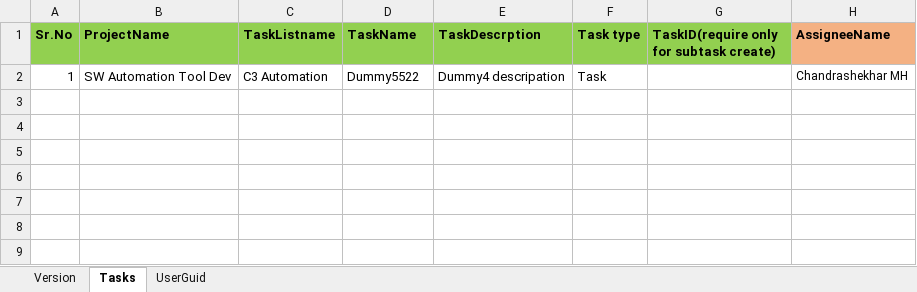
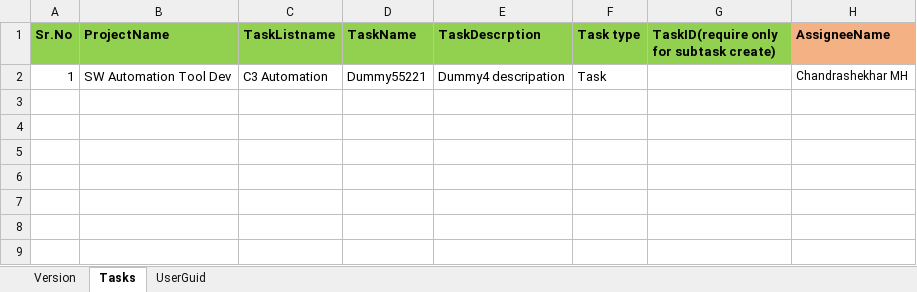
Before and after one commit to chandrashekhar54/ZohoTaskTemplates, an Excel workbook: Chandrashekhar/Chandrashekhar.xlsx, sheet Tasks, drawn as a sheet; only a part is shown; values as stored, in another font and other column widths than the file's, no borders; the diff names each change by its address in the sheet, - before the commit and + after, or states it on an @@ line.

Commit message:
updated

```diff
--- a/Chandrashekhar/Chandrashekhar.xlsx (sheet Tasks)
+++ b/Chandrashekhar/Chandrashekhar.xlsx (sheet Tasks)
-D2 (TaskName): Dummy5522
+D2 (TaskName): Dummy55221
```
